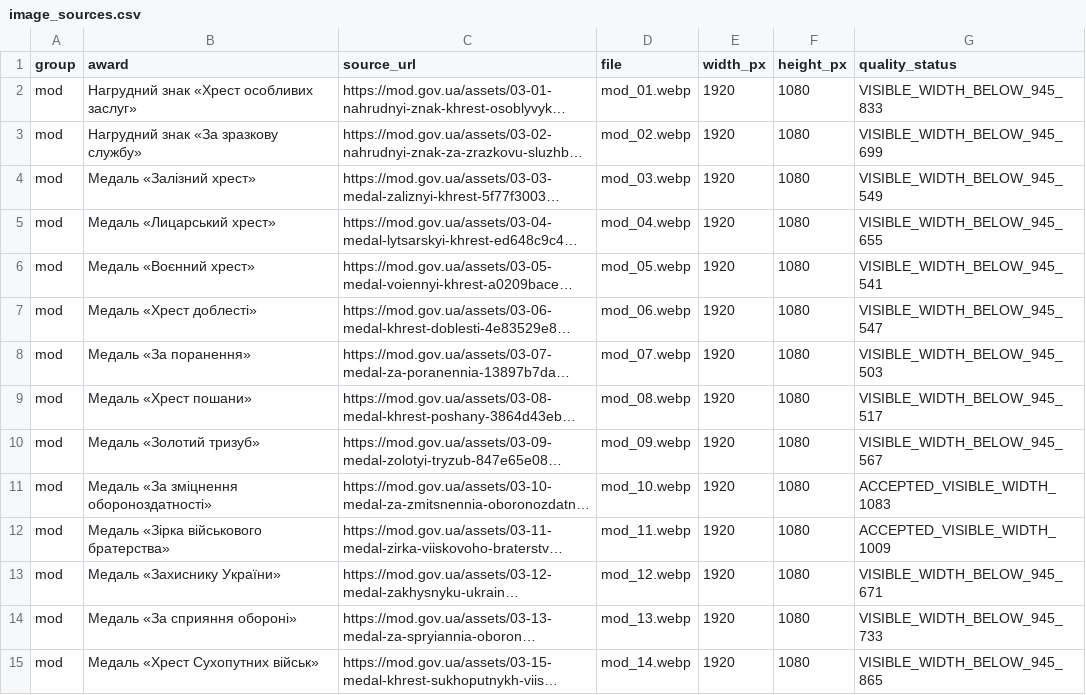
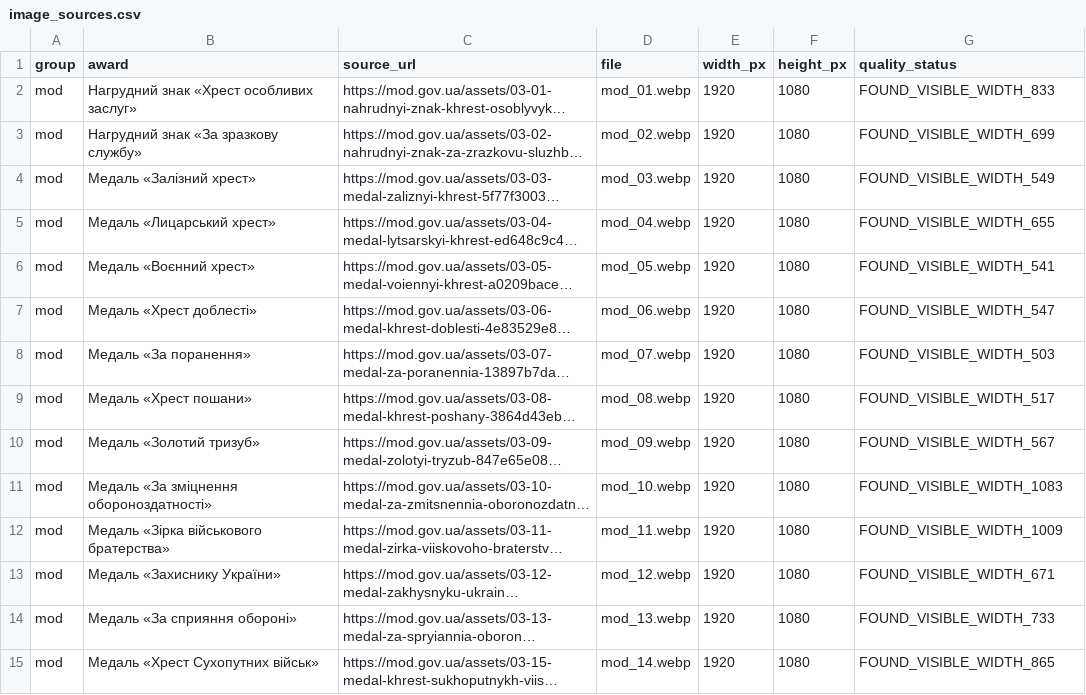
Before and after one commit to kolemasakar/AI_general, a CSV file: awards-ukraine/image_sources.csv, drawn as a sheet; only a part is shown; long unchanged cells end in …; the diff covers the shown part only; the diff names each change by its address in the sheet, - before the commit and + after, or states it on an @@ line.

```diff
--- a/awards-ukraine/image_sources.csv
+++ b/awards-ukraine/image_sources.csv
-G2 (quality_status): VISIBLE_WIDTH_BELOW_945_833
+G2 (quality_status): FOUND_VISIBLE_WIDTH_833
-G3 (quality_status): VISIBLE_WIDTH_BELOW_945_699
+G3 (quality_status): FOUND_VISIBLE_WIDTH_699
-G4 (quality_status): VISIBLE_WIDTH_BELOW_945_549
+G4 (quality_status): FOUND_VISIBLE_WIDTH_549
-G5 (quality_status): VISIBLE_WIDTH_BELOW_945_655
+G5 (quality_status): FOUND_VISIBLE_WIDTH_655
-G6 (quality_status): VISIBLE_WIDTH_BELOW_945_541
+G6 (quality_status): FOUND_VISIBLE_WIDTH_541
-G7 (quality_status): VISIBLE_WIDTH_BELOW_945_547
+G7 (quality_status): FOUND_VISIBLE_WIDTH_547
-G8 (quality_status): VISIBLE_WIDTH_BELOW_945_503
+G8 (quality_status): FOUND_VISIBLE_WIDTH_503
-G9 (quality_status): VISIBLE_WIDTH_BELOW_945_517
+G9 (quality_status): FOUND_VISIBLE_WIDTH_517
-G10 (quality_status): VISIBLE_WIDTH_BELOW_945_567
+G10 (quality_status): FOUND_VISIBLE_WIDTH_567
-G11 (quality_status): ACCEPTED_VISIBLE_WIDTH_1083
+G11 (quality_status): FOUND_VISIBLE_WIDTH_1083
-G12 (quality_status): ACCEPTED_VISIBLE_WIDTH_1009
+G12 (quality_status): FOUND_VISIBLE_WIDTH_1009
-G13 (quality_status): VISIBLE_WIDTH_BELOW_945_671
+G13 (quality_status): FOUND_VISIBLE_WIDTH_671
-G14 (quality_status): VISIBLE_WIDTH_BELOW_945_733
+G14 (quality_status): FOUND_VISIBLE_WIDTH_733
-G15 (quality_status): VISIBLE_WIDTH_BELOW_945_865
+G15 (quality_status): FOUND_VISIBLE_WIDTH_865
```
Also changed, not shown: 28 edited cells elsewhere in this file, 47 other files.
